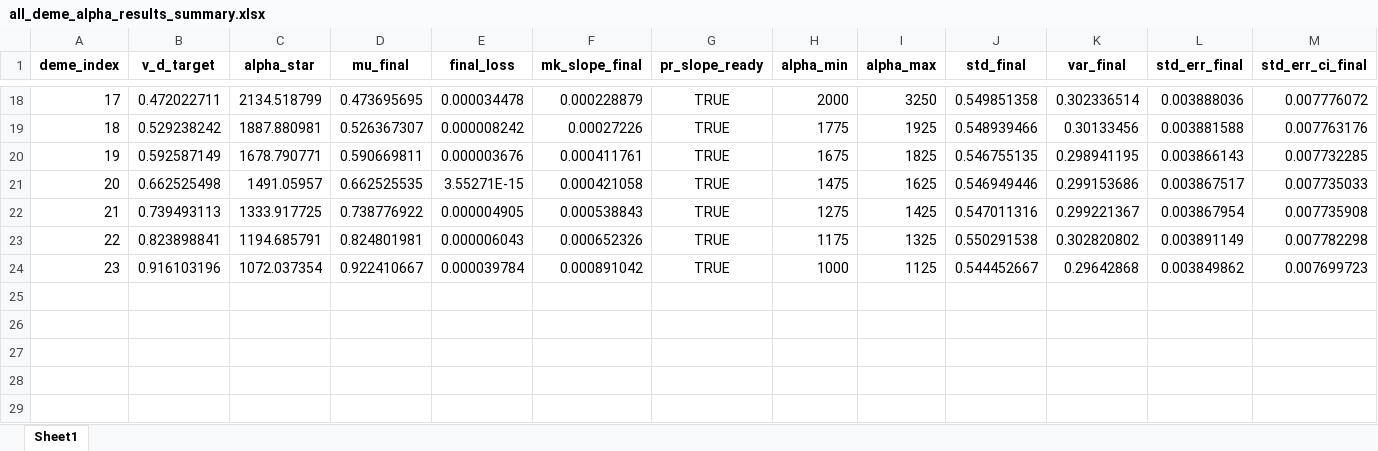
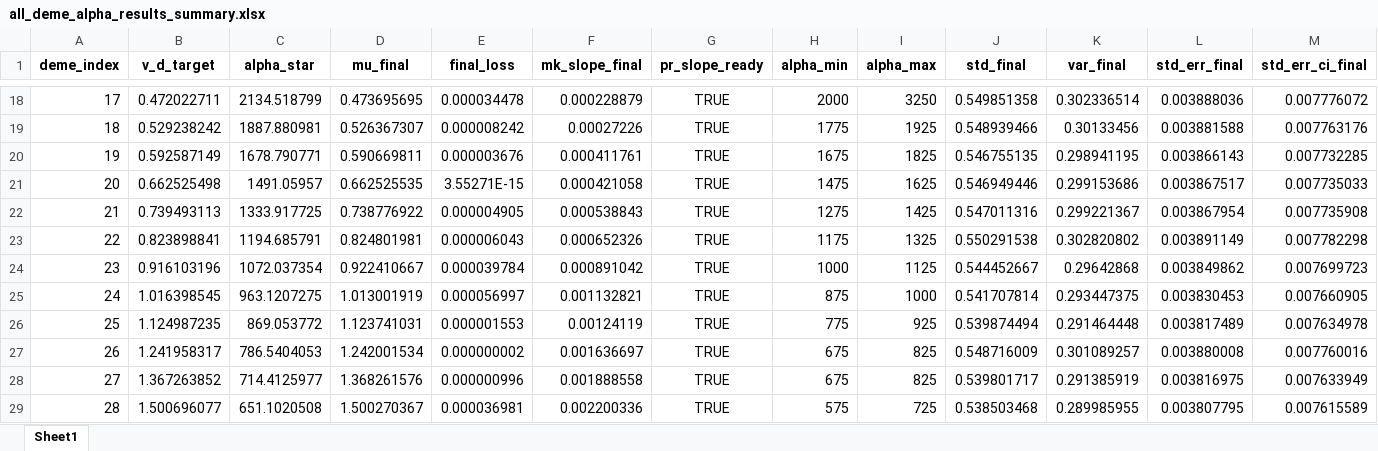
Before and after one commit to Frood-for-Thought/Bac_Evol_SSA, an Excel workbook: DDM GD Find Alpha Rebuild/all_deme_alpha_results_summary.xlsx, sheet Sheet1, drawn as a sheet; only a part is shown, gaps mark what is left out; values as stored, in another font and other column widths than the file's, no borders; rows hold the shown columns only; the diff names each change by its address in the sheet, - before the commit and + after, or states it on an @@ line.

Commit message:
Update all_deme_alpha_results_summary.xlsx

```diff
--- a/DDM GD Find Alpha Rebuild/all_deme_alpha_results_summary.xlsx (sheet Sheet1)
+++ b/DDM GD Find Alpha Rebuild/all_deme_alpha_results_summary.xlsx (sheet Sheet1)
+row 25: 24 | 1.016398545 | 963.1207275 | 1.013001919 | 0.000056997 | 0.001132821 | TRUE | 875 | 1000 | 0.541707814 | 0.293447375 | 0.003830453 | 0.007660905
+row 26: 25 | 1.124987235 | 869.053772 | 1.123741031 | 0.000001553 | 0.00124119 | TRUE | 775 | 925 | 0.539874494 | 0.291464448 | 0.003817489 | 0.007634978
+row 27: 26 | 1.241958317 | 786.5404053 | 1.242001534 | 0.000000002 | 0.001636697 | TRUE | 675 | 825 | 0.548716009 | 0.301089257 | 0.003880008 | 0.007760016
+row 28: 27 | 1.367263852 | 714.4125977 | 1.368261576 | 0.000000996 | 0.001888558 | TRUE | 675 | 825 | 0.539801717 | 0.291385919 | 0.003816975 | 0.007633949
+row 29: 28 | 1.500696077 | 651.1020508 | 1.500270367 | 0.000036981 | 0.002200336 | TRUE | 575 | 725 | 0.538503468 | 0.289985955 | 0.003807795 | 0.007615589
```
